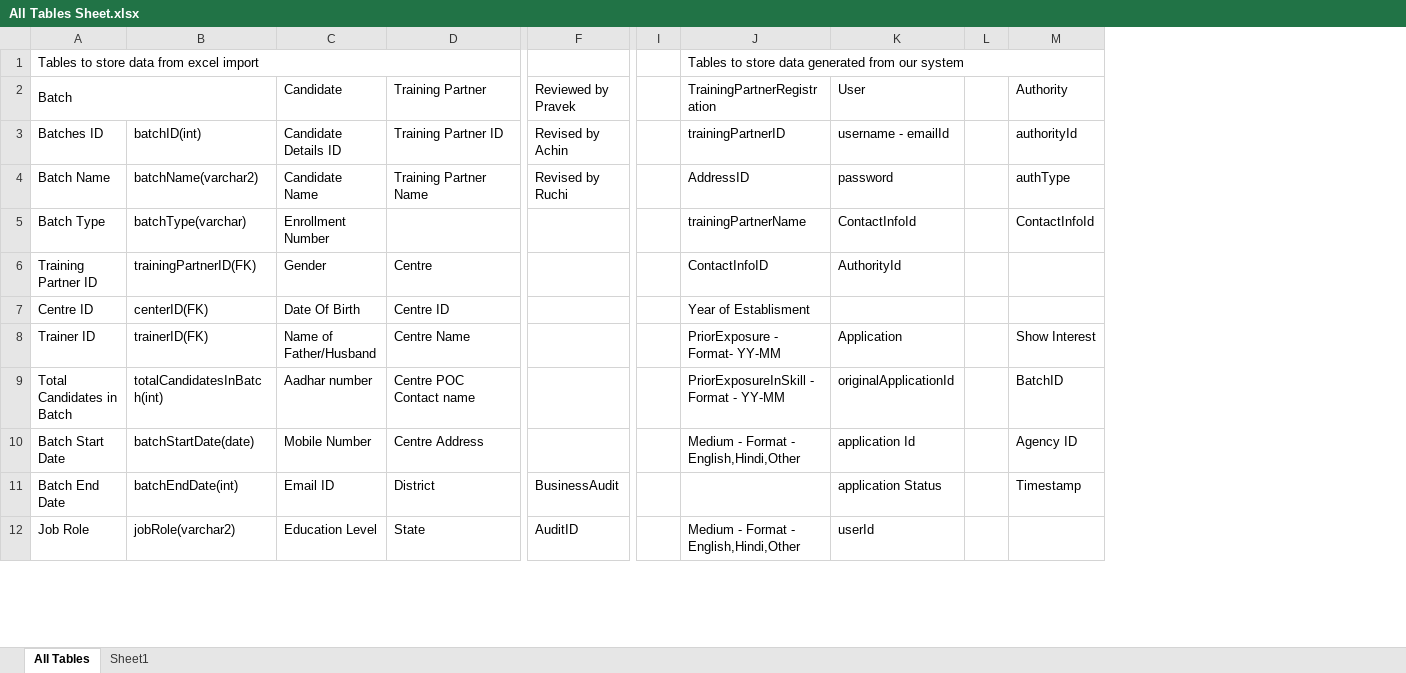
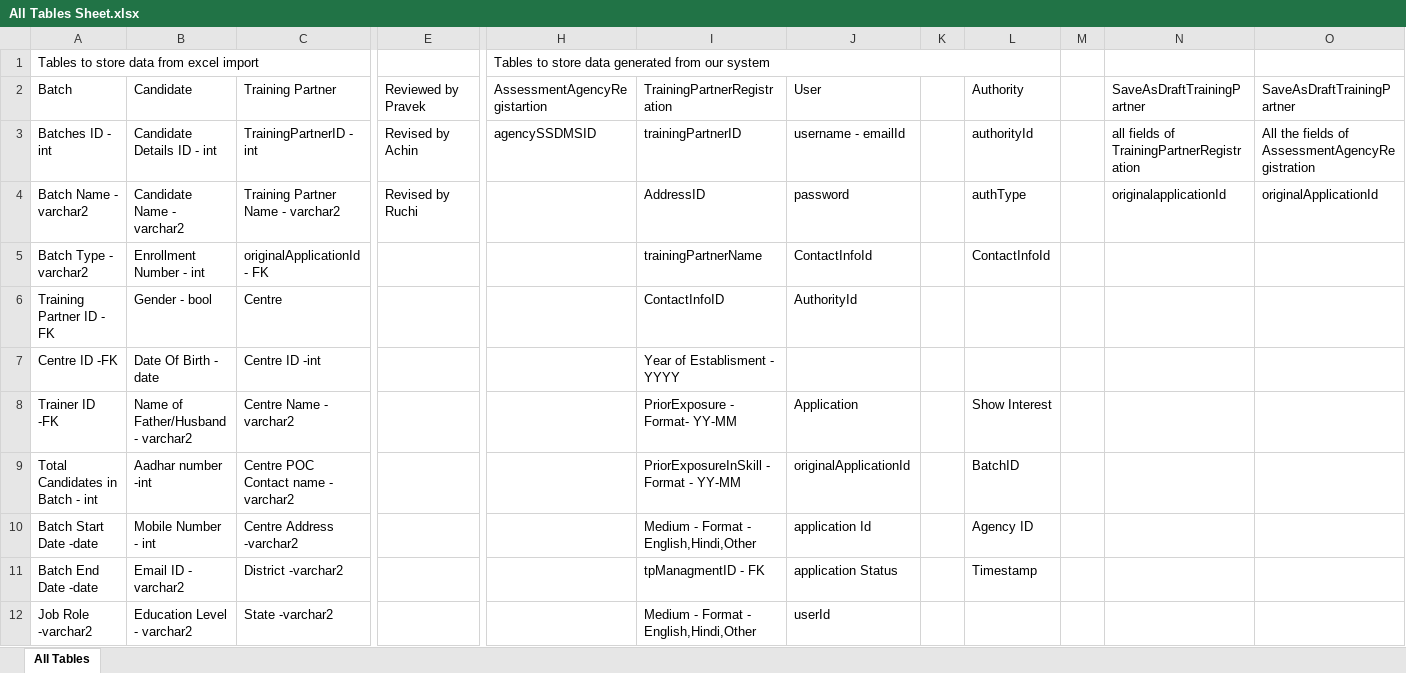
Before and after one commit to SmaltAndBeryl/Internship_2017, an Excel workbook: DB/All Tables Sheet.xlsx, sheet All Tables, drawn as a sheet; only a part is shown, gaps mark what is left out; values as stored, in another font and other column widths than the file's, no cell formats; removed rows and columns are numbered as before the commit, all else as after; rows hold the shown columns only; the diff covers the shown part only; the diff names each change by its address in the sheet, - before the commit and + after, or states it on an @@ line.

Commit message:
Auhtor           :Ruchi Pareek Description      :DB schema Final Files Modified   : All Tables Sheet.xlsx

```diff
--- a/DB/All Tables Sheet.xlsx (sheet All Tables)
+++ b/DB/All Tables Sheet.xlsx (sheet All Tables)
-sheet tab: Sheet1
-column B, rows 3-6: batchID(int) | batchName(varchar2) | batchType(varchar) | trainingPartnerID(FK); rows 8-10: trainerID(FK) | totalCandidatesInBatch(int) | batchStartDate(date)
-column I, empty
+column H (AssessmentAgencyRegistartion), row 1: Tables to store data generated from our system; row 3: agencySSDMSID
+column M, empty
+column N (SaveAsDraftTrainingPartner), rows 3-4: all fields of TrainingPartnerRegistration | originalapplicationId
+column O (SaveAsDraftTrainingPartner), rows 3-4: All the fields of AssessmentAgencyRegistration | originalApplicationId
-I1 (TrainingPartnerRegistration): Tables to store data generated from our system
+I1 (TrainingPartnerRegistration): (empty)
-J1:M1 merged
-A2:B2 merged
-A3 (Batch): Batches ID
+A3 (Batch): Batches ID - int
-B3 (Candidate): Candidate Details ID
+B3 (Candidate): Candidate Details ID - int
-C3 (Training Partner): Training Partner ID
+C3 (Training Partner): TrainingPartnerID - int
-A4 (Batch): Batch Name
+A4 (Batch): Batch Name - varchar2
-B4 (Candidate): Candidate Name
+B4 (Candidate): Candidate Name - varchar2
-C4 (Training Partner): Training Partner Name
+C4 (Training Partner): Training Partner Name - varchar2
-A5 (Batch): Batch Type
+A5 (Batch): Batch Type - varchar2
-B5 (Candidate): Enrollment Number
+B5 (Candidate): Enrollment Number - int
-C5 (Training Partner): (empty)
+C5 (Training Partner): originalApplicationId - FK
-A6 (Batch): Training Partner ID
+A6 (Batch): Training Partner ID - FK
-B6 (Candidate): Gender
+B6 (Candidate): Gender - bool
-row 7: Centre ID | centerID(FK) | Date Of Birth | Centre ID |  |  | Year of Establisment
+row 7: Centre ID -FK | Date Of Birth - date | Centre ID -int |  |  | Year of Establisment - YYYY
-A8 (Batch): Trainer ID
+A8 (Batch): Trainer ID -FK
-B8 (Candidate): Name of Father/Husband
+B8 (Candidate): Name of Father/Husband - varchar2
-C8 (Training Partner): Centre Name
+C8 (Training Partner): Centre Name - varchar2
-A9 (Batch): Total Candidates in Batch
+A9 (Batch): Total Candidates in Batch - int
-B9 (Candidate): Aadhar number
+B9 (Candidate): Aadhar number -int
-C9 (Training Partner): Centre POC Contact name
+C9 (Training Partner): Centre POC Contact name - varchar2
-A10 (Batch): Batch Start Date
+A10 (Batch): Batch Start Date -date
-B10 (Candidate): Mobile Number
+B10 (Candidate): Mobile Number - int
-C10 (Training Partner): Centre Address
+C10 (Training Partner): Centre Address -varchar2
-row 11: Batch End Date | batchEndDate(int) | Email ID | District | BusinessAudit |  |  | application Status |  | Timestamp
-row 12: Job Role | jobRole(varchar2) | Education Level | State | AuditID |  | Medium - Format - English,Hindi,Other | userId
+row 11: Batch End Date -date | Email ID - varchar2 | District -varchar2 |  |  | tpManagmentID - FK | application Status |  | Timestamp
+row 12: Job Role -varchar2 | Education Level - varchar2 | State -varchar2 |  |  | Medium - Format - English,Hindi,Other | userId
```
Also changed, not shown: 13 added rows, 13 removed rows and 52 edited cells elsewhere in this sheet, cell formats.
